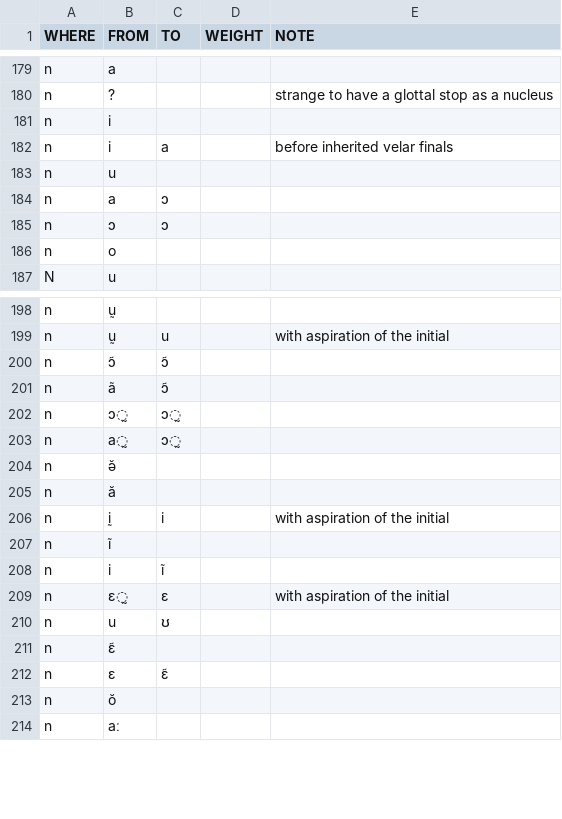
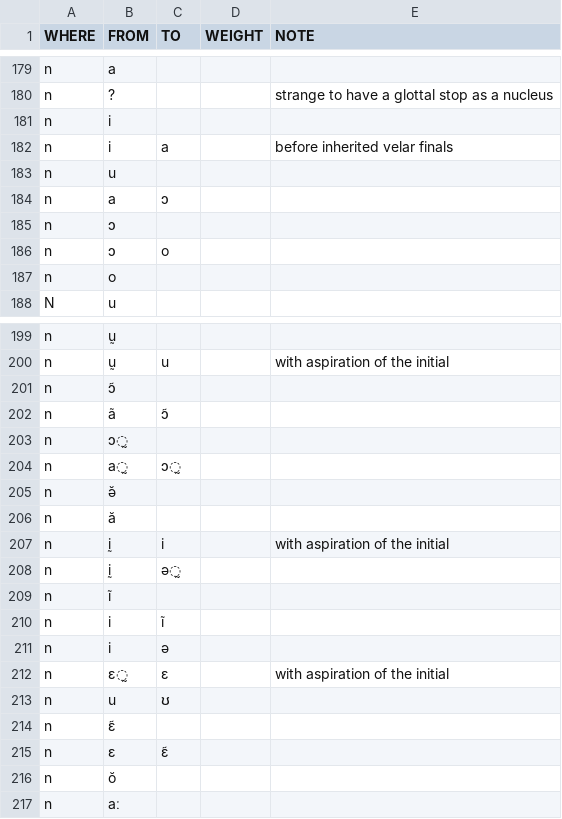
Before and after one commit to digling/burmish, a TSV file: reconstruction/change-directions.tsv, drawn as a sheet; only a part is shown, gaps mark what is left out.

Commit message:
Update change-directions.tsv

```diff
--- a/reconstruction/change-directions.tsv
+++ b/reconstruction/change-directions.tsv
@@ -184,3 +184,4 @@ n	u
 n	a	ɔ		
-n	ɔ	ɔ		
+n	ɔ			
+n	ɔ	o		
 n	o			
@@ -199,5 +200,5 @@ n	ṵ
 n	ṵ	u		with aspiration of the initial
-n	ɔ̃	ɔ̃		
+n	ɔ̃			
 n	ã	ɔ̃		
-n	ɔ̰	ɔ̰		
+n	ɔ̰			
 n	a̰	ɔ̰		
@@ -206,4 +207,6 @@ n	ă
 n	ḭ	i		with aspiration of the initial
+n	ḭ	ə̰		
 n	ĩ			
 n	i	ĩ		
+n	i	ə		
 n	ɛ̰	ɛ		with aspiration of the initial
```
